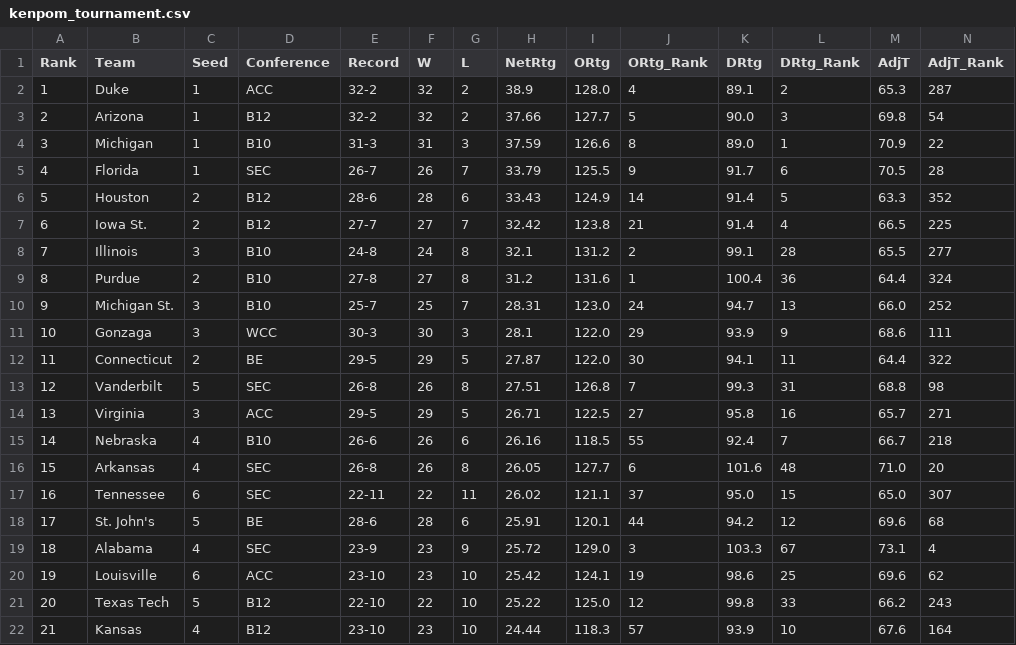
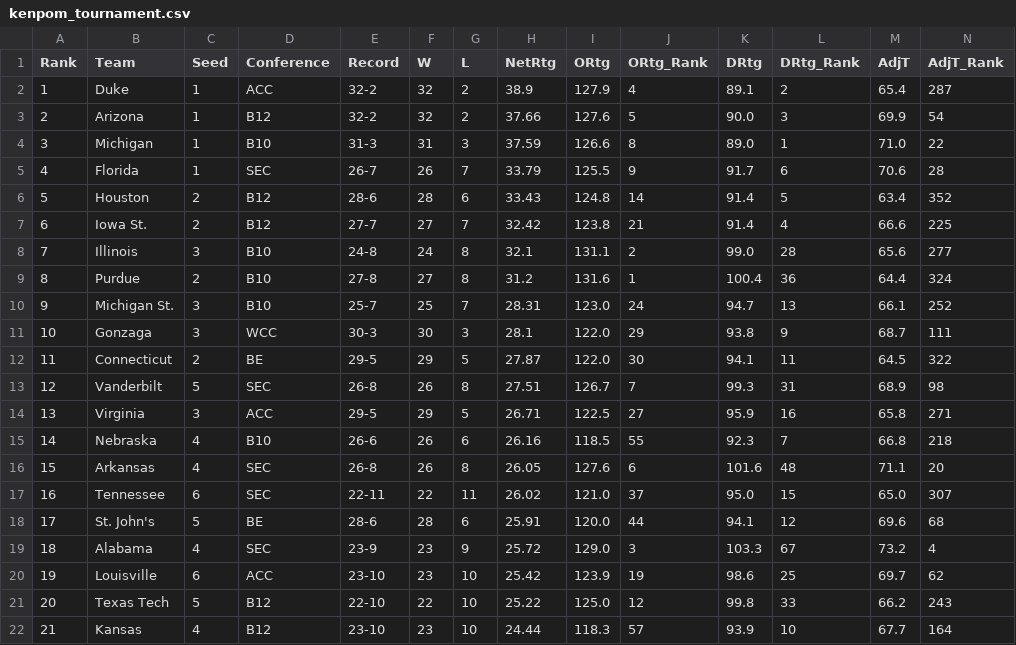
Before and after one commit to Krool/BasketballProjections, a CSV file: data/kenpom_tournament.csv, drawn as a sheet; only a part is shown; the diff covers the shown part only.

```diff
--- a/data/kenpom_tournament.csv
+++ b/data/kenpom_tournament.csv
@@ -1,22 +1,22 @@
 Rank,Team,Seed,Conference,Record,W,L,NetRtg,ORtg,ORtg_Rank,DRtg,DRtg_Rank,AdjT,AdjT_Rank
-1,Duke,1,ACC,32-2,32,2,38.9,128.0,4,89.1,2,65.3,287
-2,Arizona,1,B12,32-2,32,2,37.66,127.7,5,90.0,3,69.8,54
-3,Michigan,1,B10,31-3,31,3,37.59,126.6,8,89.0,1,70.9,22
-4,Florida,1,SEC,26-7,26,7,33.79,125.5,9,91.7,6,70.5,28
-5,Houston,2,B12,28-6,28,6,33.43,124.9,14,91.4,5,63.3,352
-6,Iowa St.,2,B12,27-7,27,7,32.42,123.8,21,91.4,4,66.5,225
-7,Illinois,3,B10,24-8,24,8,32.1,131.2,2,99.1,28,65.5,277
+1,Duke,1,ACC,32-2,32,2,38.9,127.9,4,89.1,2,65.4,287
+2,Arizona,1,B12,32-2,32,2,37.66,127.6,5,90.0,3,69.9,54
+3,Michigan,1,B10,31-3,31,3,37.59,126.6,8,89.0,1,71.0,22
+4,Florida,1,SEC,26-7,26,7,33.79,125.5,9,91.7,6,70.6,28
+5,Houston,2,B12,28-6,28,6,33.43,124.8,14,91.4,5,63.4,352
+6,Iowa St.,2,B12,27-7,27,7,32.42,123.8,21,91.4,4,66.6,225
+7,Illinois,3,B10,24-8,24,8,32.1,131.1,2,99.0,28,65.6,277
 8,Purdue,2,B10,27-8,27,8,31.2,131.6,1,100.4,36,64.4,324
-9,Michigan St.,3,B10,25-7,25,7,28.31,123.0,24,94.7,13,66.0,252
-10,Gonzaga,3,WCC,30-3,30,3,28.1,122.0,29,93.9,9,68.6,111
-11,Connecticut,2,BE,29-5,29,5,27.87,122.0,30,94.1,11,64.4,322
-12,Vanderbilt,5,SEC,26-8,26,8,27.51,126.8,7,99.3,31,68.8,98
-13,Virginia,3,ACC,29-5,29,5,26.71,122.5,27,95.8,16,65.7,271
-14,Nebraska,4,B10,26-6,26,6,26.16,118.5,55,92.4,7,66.7,218
-15,Arkansas,4,SEC,26-8,26,8,26.05,127.7,6,101.6,48,71.0,20
-16,Tennessee,6,SEC,22-11,22,11,26.02,121.1,37,95.0,15,65.0,307
-17,St. John's,5,BE,28-6,28,6,25.91,120.1,44,94.2,12,69.6,68
-18,Alabama,4,SEC,23-9,23,9,25.72,129.0,3,103.3,67,73.1,4
-19,Louisville,6,ACC,23-10,23,10,25.42,124.1,19,98.6,25,69.6,62
+9,Michigan St.,3,B10,25-7,25,7,28.31,123.0,24,94.7,13,66.1,252
+10,Gonzaga,3,WCC,30-3,30,3,28.1,122.0,29,93.8,9,68.7,111
+11,Connecticut,2,BE,29-5,29,5,27.87,122.0,30,94.1,11,64.5,322
+12,Vanderbilt,5,SEC,26-8,26,8,27.51,126.7,7,99.3,31,68.9,98
+13,Virginia,3,ACC,29-5,29,5,26.71,122.5,27,95.9,16,65.8,271
+14,Nebraska,4,B10,26-6,26,6,26.16,118.5,55,92.3,7,66.8,218
+15,Arkansas,4,SEC,26-8,26,8,26.05,127.6,6,101.6,48,71.1,20
+16,Tennessee,6,SEC,22-11,22,11,26.02,121.0,37,95.0,15,65.0,307
+17,St. John's,5,BE,28-6,28,6,25.91,120.0,44,94.1,12,69.6,68
+18,Alabama,4,SEC,23-9,23,9,25.72,129.0,3,103.3,67,73.2,4
+19,Louisville,6,ACC,23-10,23,10,25.42,123.9,19,98.6,25,69.7,62
 20,Texas Tech,5,B12,22-10,22,10,25.22,125.0,12,99.8,33,66.2,243
-21,Kansas,4,B12,23-10,23,10,24.44,118.3,57,93.9,10,67.6,164
+21,Kansas,4,B12,23-10,23,10,24.44,118.3,57,93.9,10,67.7,164
```
Also changed, not shown: 74 edited cells elsewhere in this file, output/projections.csv, 1 other file.
